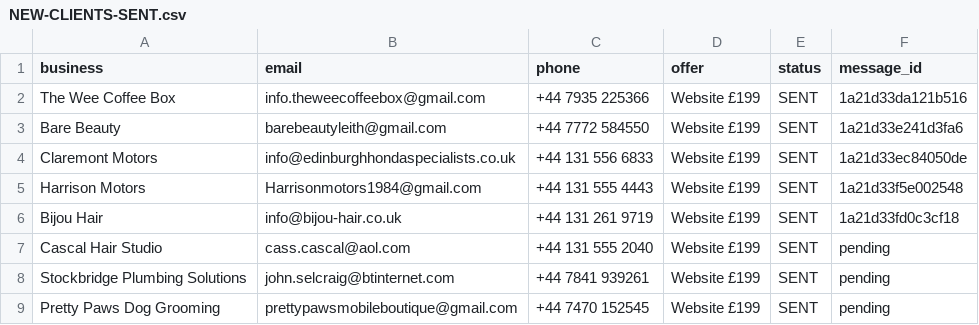
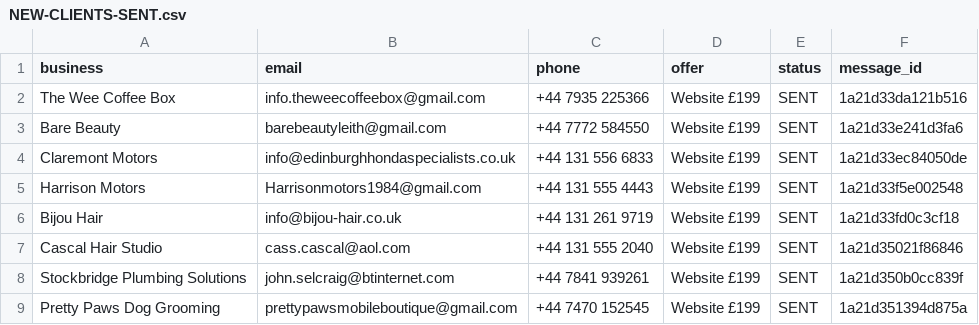
Before and after one commit to Hameed552/autogrow-starter, a CSV file: outreach-tools/same-day-cash/NEW-CLIENTS-SENT.csv, drawn as a sheet.

```diff
--- a/outreach-tools/same-day-cash/NEW-CLIENTS-SENT.csv
+++ b/outreach-tools/same-day-cash/NEW-CLIENTS-SENT.csv
@@ -6,4 +6,4 @@ Harrison Motors,Harrisonmotors1984@gmail.com,+44 131 555 4443,Website £199,SENT
 Bijou Hair,info@bijou-hair.co.uk,+44 131 261 9719,Website £199,SENT,1a21d33fd0c3cf18
-Cascal Hair Studio,cass.cascal@aol.com,+44 131 555 2040,Website £199,SENT,pending
-Stockbridge Plumbing Solutions,john.selcraig@btinternet.com,+44 7841 939261,Website £199,SENT,pending
-Pretty Paws Dog Grooming,prettypawsmobileboutique@gmail.com,+44 7470 152545,Website £199,SENT,pending
+Cascal Hair Studio,cass.cascal@aol.com,+44 131 555 2040,Website £199,SENT,1a21d35021f86846
+Stockbridge Plumbing Solutions,john.selcraig@btinternet.com,+44 7841 939261,Website £199,SENT,1a21d350b0cc839f
+Pretty Paws Dog Grooming,prettypawsmobileboutique@gmail.com,+44 7470 152545,Website £199,SENT,1a21d351394d875a
```
Also changed, not shown: 1 other file.
